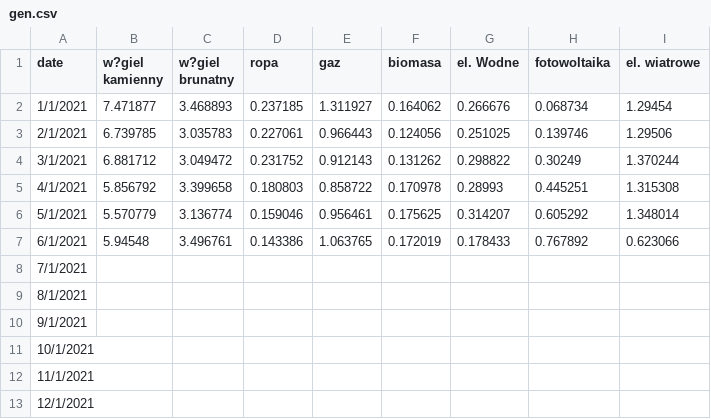
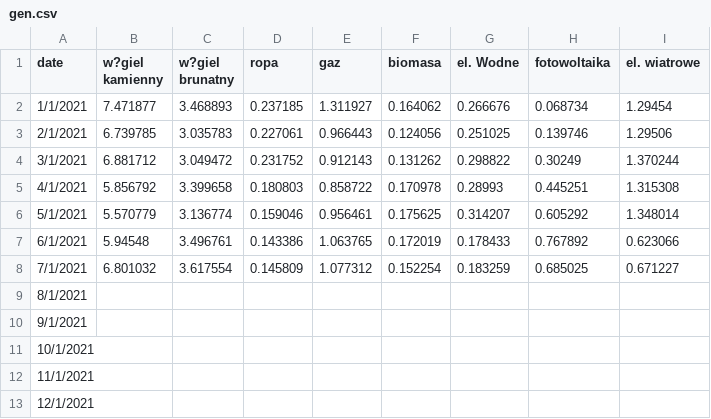
Before and after one commit to ForumEnergiiPL/miesiecznik, a CSV file: gen.csv, drawn as a sheet.

Commit message:
Update gen.csv

```diff
--- a/gen.csv
+++ b/gen.csv
@@ -7,3 +7,3 @@ date,w?giel kamienny,w?giel brunatny,ropa,gaz,biomasa,el. Wodne,fotowoltaika,el.
 6/1/2021,5.94548,3.496761,0.143386,1.063765,0.172019,0.178433,0.767892,0.623066
-7/1/2021,,,,,,,,
+7/1/2021,6.801032,3.617554,0.145809,1.077312,0.152254,0.183259,0.685025,0.671227
 8/1/2021,,,,,,,,
```
